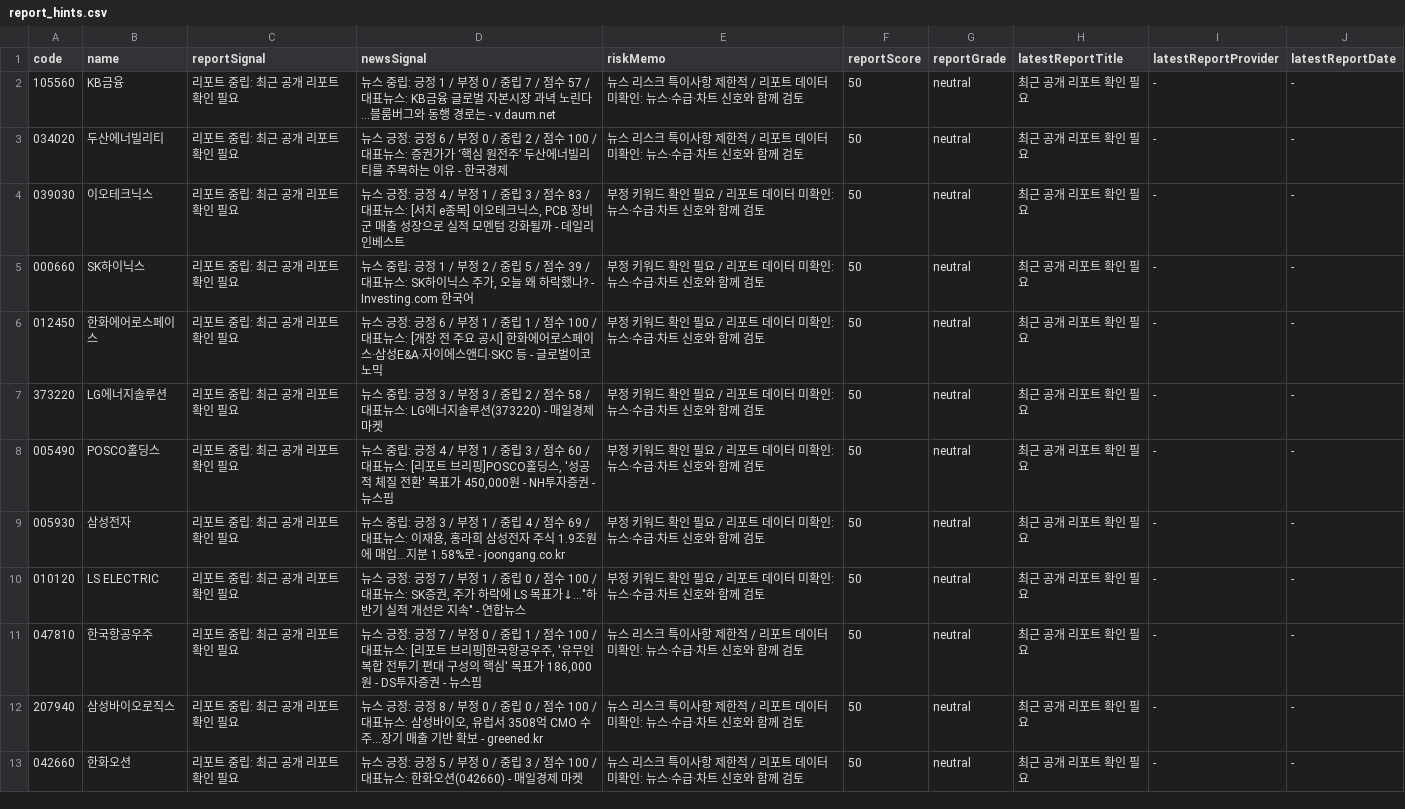
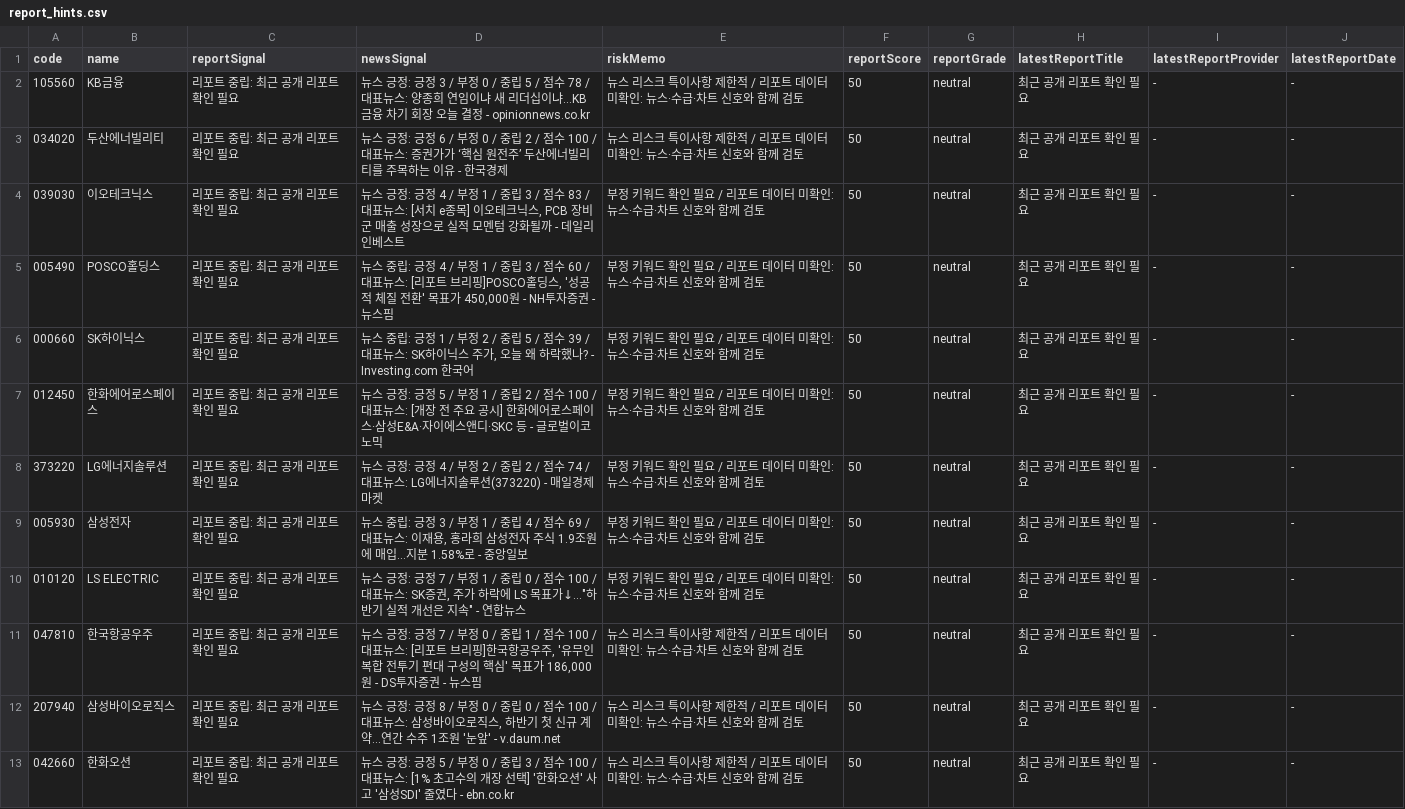
Before and after one commit to babbu28238/investment-json-data, a CSV file: report_hints.csv, drawn as a sheet; only a part is shown; the diff covers the shown part only.

```diff
--- a/report_hints.csv
+++ b/report_hints.csv
@@ -1,13 +1,13 @@
 code,name,reportSignal,newsSignal,riskMemo,reportScore,reportGrade,latestReportTitle,latestReportProvider,latestReportDate
-105560,KB금융,리포트 중립: 최근 공개 리포트 확인 필요,뉴스 중립: 긍정 1 / 부정 0 / 중립 7 / 점수 57 / 대표뉴스: KB금융 글로벌 자본시장 과녁 노린다…블룸버그와 동행 경로는 - v.daum.net,뉴스 리스크 특이사항 제한적 / 리포트 데이터 미확인: 뉴스·수급·차트 신호와 함께 검토,50,neutral,최근 공개 리포트 확인 필요,-,-
+105560,KB금융,리포트 중립: 최근 공개 리포트 확인 필요,뉴스 긍정: 긍정 3 / 부정 0 / 중립 5 / 점수 78 / 대표뉴스: 양종희 연임이냐 새 리더십이냐…KB금융 차기 회장 오늘 결정 - opinionnews.co.kr,뉴스 리스크 특이사항 제한적 / 리포트 데이터 미확인: 뉴스·수급·차트 신호와 함께 검토,50,neutral,최근 공개 리포트 확인 필요,-,-
 034020,두산에너빌리티,리포트 중립: 최근 공개 리포트 확인 필요,뉴스 긍정: 긍정 6 / 부정 0 / 중립 2 / 점수 100 / 대표뉴스: 증권가가 ‘핵심 원전주’ 두산에너빌리티를 주목하는 이유 - 한국경제,뉴스 리스크 특이사항 제한적 / 리포트 데이터 미확인: 뉴스·수급·차트 신호와 함께 검토,50,neutral,최근 공개 리포트 확인 필요,-,-
 039030,이오테크닉스,리포트 중립: 최근 공개 리포트 확인 필요,"뉴스 긍정: 긍정 4 / 부정 1 / 중립 3 / 점수 83 / 대표뉴스: [서치 e종목] 이오테크닉스, PCB 장비군 매출 성장으로 실적 모멘텀 강화될까 - 데일리인베스트",부정 키워드 확인 필요 / 리포트 데이터 미확인: 뉴스·수급·차트 신호와 함께 검토,50,neutral,최근 공개 리포트 확인 필요,-,-
+005490,POSCO홀딩스,리포트 중립: 최근 공개 리포트 확인 필요,"뉴스 중립: 긍정 4 / 부정 1 / 중립 3 / 점수 60 / 대표뉴스: [리포트 브리핑]POSCO홀딩스, '성공적 체질 전환' 목표가 450,000원 - NH투자증권 - 뉴스핌",부정 키워드 확인 필요 / 리포트 데이터 미확인: 뉴스·수급·차트 신호와 함께 검토,50,neutral,최근 공개 리포트 확인 필요,-,-
 000660,SK하이닉스,리포트 중립: 최근 공개 리포트 확인 필요,"뉴스 중립: 긍정 1 / 부정 2 / 중립 5 / 점수 39 / 대표뉴스: SK하이닉스 주가, 오늘 왜 하락했나? - Investing.com 한국어",부정 키워드 확인 필요 / 리포트 데이터 미확인: 뉴스·수급·차트 신호와 함께 검토,50,neutral,최근 공개 리포트 확인 필요,-,-
-012450,한화에어로스페이스,리포트 중립: 최근 공개 리포트 확인 필요,뉴스 긍정: 긍정 6 / 부정 1 / 중립 1 / 점수 100 / 대표뉴스: [개장 전 주요 공시] 한화에어로스페이스·삼성E&A·자이에스앤디·SKC 등 - 글로벌이코노믹,부정 키워드 확인 필요 / 리포트 데이터 미확인: 뉴스·수급·차트 신호와 함께 검토,50,neutral,최근 공개 리포트 확인 필요,-,-
-373220,LG에너지솔루션,리포트 중립: 최근 공개 리포트 확인 필요,뉴스 중립: 긍정 3 / 부정 3 / 중립 2 / 점수 58 / 대표뉴스: LG에너지솔루션(373220) - 매일경제 마켓,부정 키워드 확인 필요 / 리포트 데이터 미확인: 뉴스·수급·차트 신호와 함께 검토,50,neutral,최근 공개 리포트 확인 필요,-,-
-005490,POSCO홀딩스,리포트 중립: 최근 공개 리포트 확인 필요,"뉴스 중립: 긍정 4 / 부정 1 / 중립 3 / 점수 60 / 대표뉴스: [리포트 브리핑]POSCO홀딩스, '성공적 체질 전환' 목표가 450,000원 - NH투자증권 - 뉴스핌",부정 키워드 확인 필요 / 리포트 데이터 미확인: 뉴스·수급·차트 신호와 함께 검토,50,neutral,최근 공개 리포트 확인 필요,-,-
-005930,삼성전자,리포트 중립: 최근 공개 리포트 확인 필요,"뉴스 중립: 긍정 3 / 부정 1 / 중립 4 / 점수 69 / 대표뉴스: 이재용, 홍라희 삼성전자 주식 1.9조원에 매입…지분 1.58%로 - joongang.co.kr",부정 키워드 확인 필요 / 리포트 데이터 미확인: 뉴스·수급·차트 신호와 함께 검토,50,neutral,최근 공개 리포트 확인 필요,-,-
+012450,한화에어로스페이스,리포트 중립: 최근 공개 리포트 확인 필요,뉴스 긍정: 긍정 5 / 부정 1 / 중립 2 / 점수 100 / 대표뉴스: [개장 전 주요 공시] 한화에어로스페이스·삼성E&A·자이에스앤디·SKC 등 - 글로벌이코노믹,부정 키워드 확인 필요 / 리포트 데이터 미확인: 뉴스·수급·차트 신호와 함께 검토,50,neutral,최근 공개 리포트 확인 필요,-,-
+373220,LG에너지솔루션,리포트 중립: 최근 공개 리포트 확인 필요,뉴스 긍정: 긍정 4 / 부정 2 / 중립 2 / 점수 74 / 대표뉴스: LG에너지솔루션(373220) - 매일경제 마켓,부정 키워드 확인 필요 / 리포트 데이터 미확인: 뉴스·수급·차트 신호와 함께 검토,50,neutral,최근 공개 리포트 확인 필요,-,-
+005930,삼성전자,리포트 중립: 최근 공개 리포트 확인 필요,"뉴스 중립: 긍정 3 / 부정 1 / 중립 4 / 점수 69 / 대표뉴스: 이재용, 홍라희 삼성전자 주식 1.9조원에 매입…지분 1.58%로 - 중앙일보",부정 키워드 확인 필요 / 리포트 데이터 미확인: 뉴스·수급·차트 신호와 함께 검토,50,neutral,최근 공개 리포트 확인 필요,-,-
 010120,LS ELECTRIC,리포트 중립: 최근 공개 리포트 확인 필요,"뉴스 긍정: 긍정 7 / 부정 1 / 중립 0 / 점수 100 / 대표뉴스: SK증권, 주가 하락에 LS 목표가↓…""하반기 실적 개선은 지속"" - 연합뉴스",부정 키워드 확인 필요 / 리포트 데이터 미확인: 뉴스·수급·차트 신호와 함께 검토,50,neutral,최근 공개 리포트 확인 필요,-,-
 047810,한국항공우주,리포트 중립: 최근 공개 리포트 확인 필요,"뉴스 긍정: 긍정 7 / 부정 0 / 중립 1 / 점수 100 / 대표뉴스: [리포트 브리핑]한국항공우주, '유무인 복합 전투기 편대 구성의 핵심' 목표가 186,000원 - DS투자증권 - 뉴스핌",뉴스 리스크 특이사항 제한적 / 리포트 데이터 미확인: 뉴스·수급·차트 신호와 함께 검토,50,neutral,최근 공개 리포트 확인 필요,-,-
-207940,삼성바이오로직스,리포트 중립: 최근 공개 리포트 확인 필요,"뉴스 긍정: 긍정 8 / 부정 0 / 중립 0 / 점수 100 / 대표뉴스: 삼성바이오, 유럽서 3508억 CMO 수주…장기 매출 기반 확보 - greened.kr",뉴스 리스크 특이사항 제한적 / 리포트 데이터 미확인: 뉴스·수급·차트 신호와 함께 검토,50,neutral,최근 공개 리포트 확인 필요,-,-
-042660,한화오션,리포트 중립: 최근 공개 리포트 확인 필요,뉴스 긍정: 긍정 5 / 부정 0 / 중립 3 / 점수 100 / 대표뉴스: 한화오션(042660) - 매일경제 마켓,뉴스 리스크 특이사항 제한적 / 리포트 데이터 미확인: 뉴스·수급·차트 신호와 함께 검토,50,neutral,최근 공개 리포트 확인 필요,-,-
+207940,삼성바이오로직스,리포트 중립: 최근 공개 리포트 확인 필요,"뉴스 긍정: 긍정 8 / 부정 0 / 중립 0 / 점수 100 / 대표뉴스: 삼성바이오로직스, 하반기 첫 신규 계약…연간 수주 1조원 '눈앞' - v.daum.net",뉴스 리스크 특이사항 제한적 / 리포트 데이터 미확인: 뉴스·수급·차트 신호와 함께 검토,50,neutral,최근 공개 리포트 확인 필요,-,-
+042660,한화오션,리포트 중립: 최근 공개 리포트 확인 필요,뉴스 긍정: 긍정 5 / 부정 0 / 중립 3 / 점수 100 / 대표뉴스: [1% 초고수의 개장 선택] '한화오션' 사고 '삼성SDI' 줄였다 - ebn.co.kr,뉴스 리스크 특이사항 제한적 / 리포트 데이터 미확인: 뉴스·수급·차트 신호와 함께 검토,50,neutral,최근 공개 리포트 확인 필요,-,-
```
Also changed, not shown: 1 moved row and 5 edited cells elsewhere in this file, stock_candidates_input.csv, supply_flow_input.csv, 29 other files.
